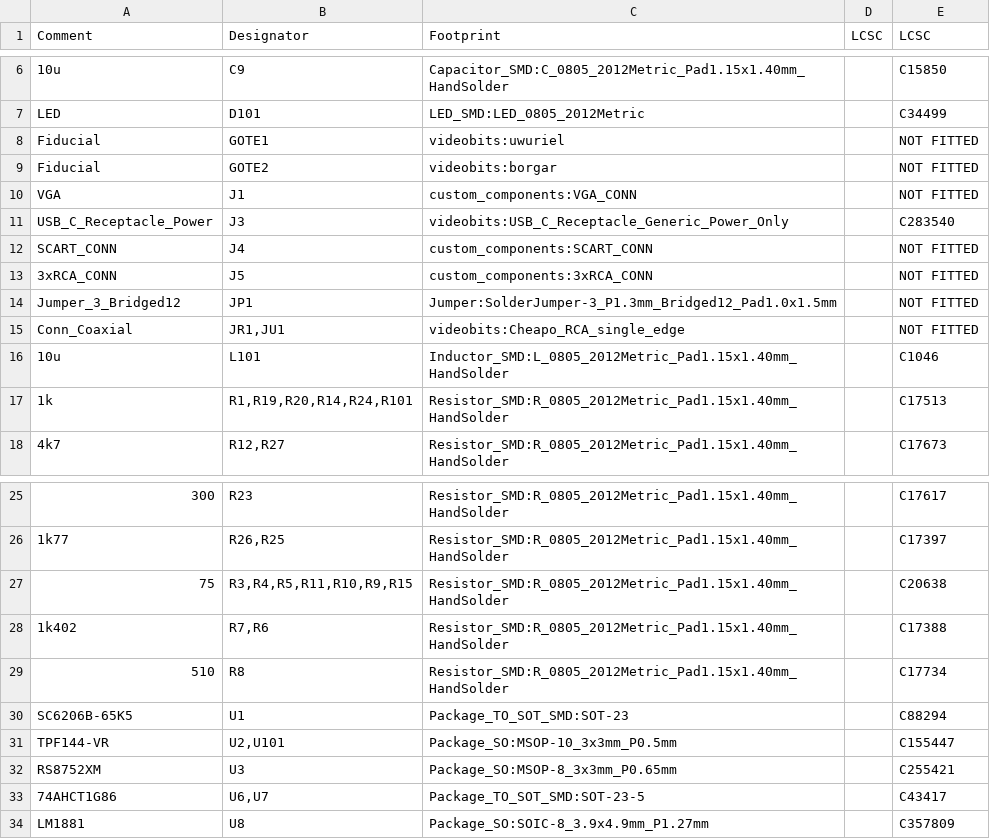
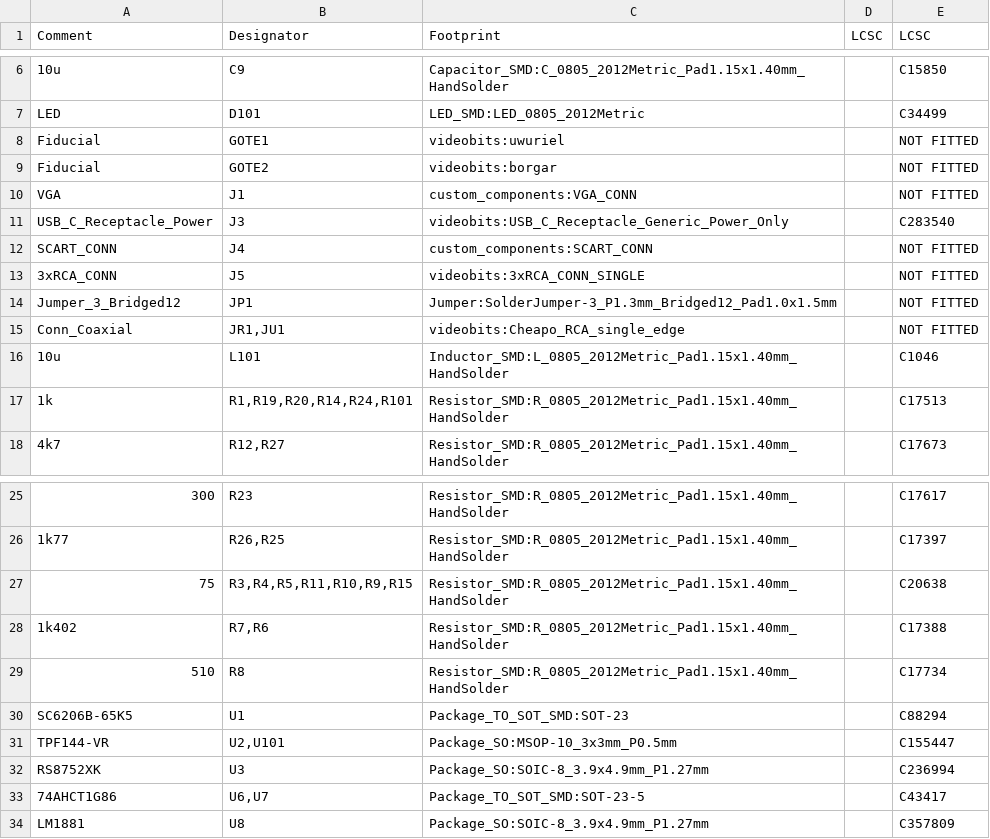
Before and after one commit to jamvanderloeff/RGB-to-component, a CSV file: RGB-to-component.csv, drawn as a sheet; only a part is shown, gaps mark what is left out.

Commit message:
swapped opamp for SOIC package

```diff
--- a/RGB-to-component.csv
+++ b/RGB-to-component.csv
@@ -12,3 +12,3 @@ Comment,Designator,Footprint,LCSC, LCSC
 "SCART_CONN","J4","custom_components:SCART_CONN","","NOT FITTED"
-"3xRCA_CONN","J5","custom_components:3xRCA_CONN","","NOT FITTED"
+"3xRCA_CONN","J5","videobits:3xRCA_CONN_SINGLE","","NOT FITTED"
 "Jumper_3_Bridged12","JP1","Jumper:SolderJumper-3_P1.3mm_Bridged12_Pad1.0x1.5mm","","NOT FITTED"
@@ -31,3 +31,3 @@ Comment,Designator,Footprint,LCSC, LCSC
 "TPF144-VR","U2,U101","Package_SO:MSOP-10_3x3mm_P0.5mm","","C155447"
-"RS8752XM","U3","Package_SO:MSOP-8_3x3mm_P0.65mm","","C255421"
+"RS8752XK","U3","Package_SO:SOIC-8_3.9x4.9mm_P1.27mm","","C236994"
 "74AHCT1G86","U6,U7","Package_TO_SOT_SMD:SOT-23-5","","C43417"
```
Also changed, not shown: 36 other files.
